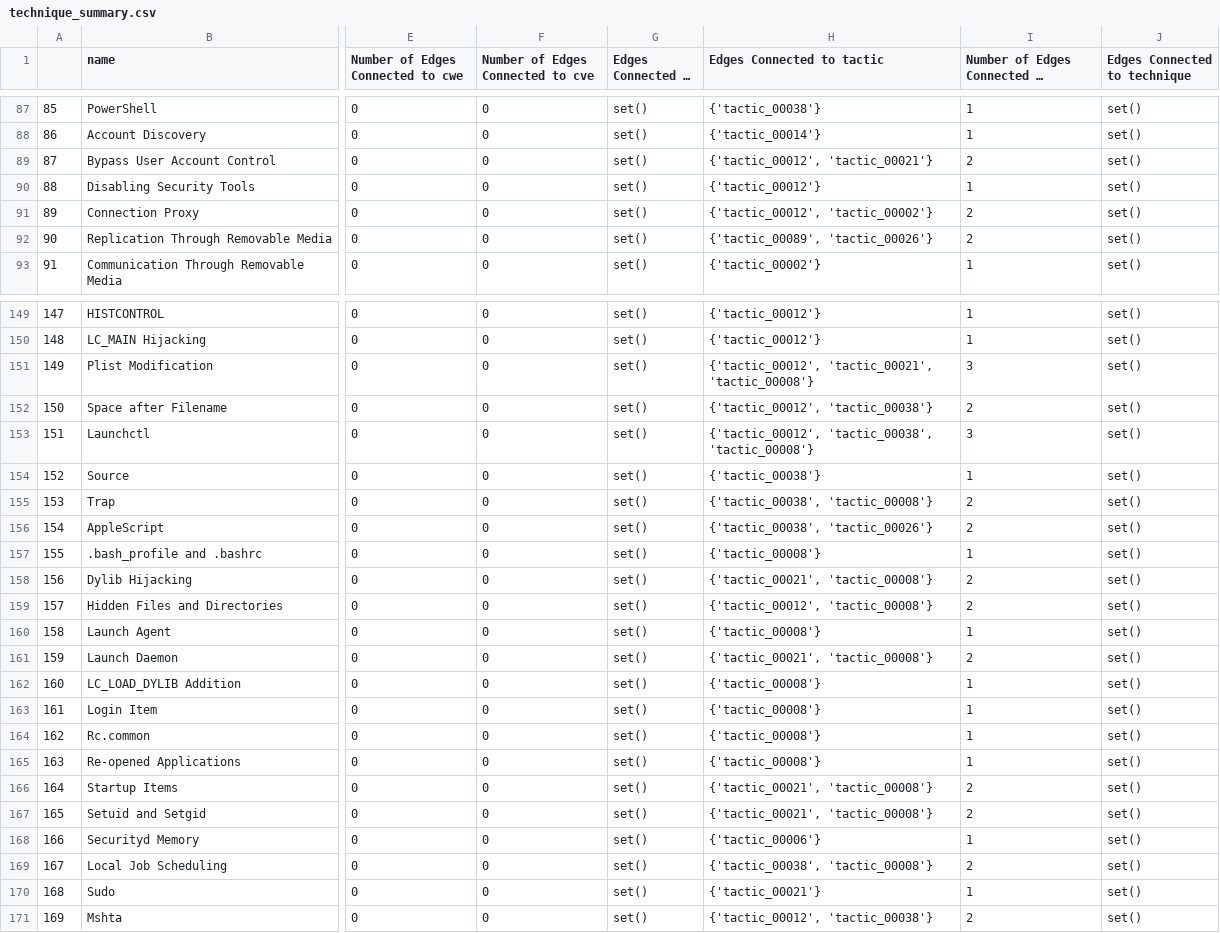
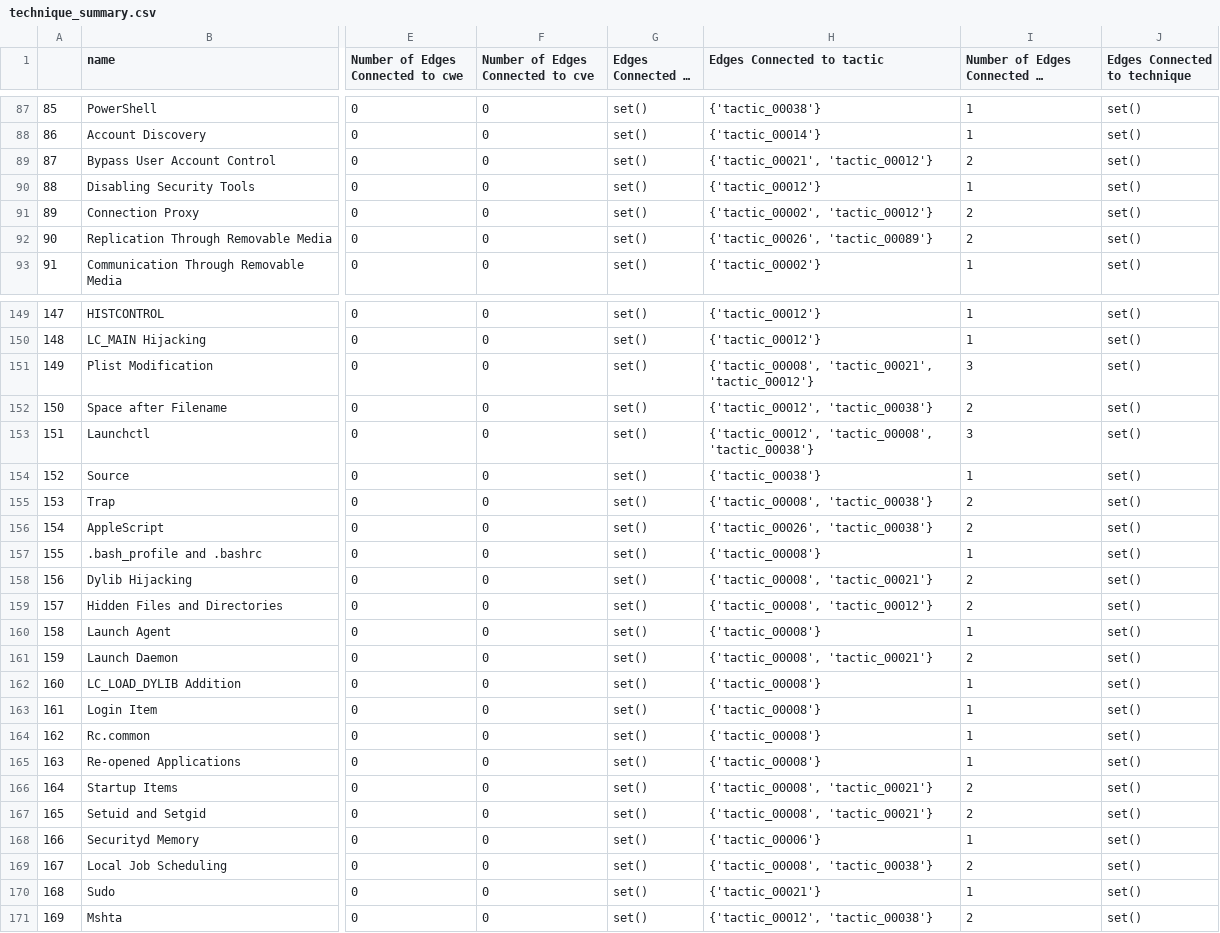
Before and after one commit to ALFA-group/BRON, a CSV file: example_data/example_output_data/all_cves_all_versions/technique_summary.csv, drawn as a sheet; only a part is shown, gaps mark what is left out; long unchanged cells end in …; the diff covers the shown part only; the diff names each change by its address in the sheet, - before the commit and + after, or states it on an @@ line.

```diff
--- a/example_data/example_output_data/all_cves_all_versions/technique_summary.csv
+++ b/example_data/example_output_data/all_cves_all_versions/technique_summary.csv
-H89 (Edges Connected to tactic): {'tactic_00012', 'tactic_00021'}
+H89 (Edges Connected to tactic): {'tactic_00021', 'tactic_00012'}
-H91 (Edges Connected to tactic): {'tactic_00012', 'tactic_00002'}
+H91 (Edges Connected to tactic): {'tactic_00002', 'tactic_00012'}
-H92 (Edges Connected to tactic): {'tactic_00089', 'tactic_00026'}
+H92 (Edges Connected to tactic): {'tactic_00026', 'tactic_00089'}
-H151 (Edges Connected to tactic): {'tactic_00012', 'tactic_00021', 'tactic_00008'}
+H151 (Edges Connected to tactic): {'tactic_00008', 'tactic_00021', 'tactic_00012'}
-H153 (Edges Connected to tactic): {'tactic_00012', 'tactic_00038', 'tactic_00008'}
+H153 (Edges Connected to tactic): {'tactic_00012', 'tactic_00008', 'tactic_00038'}
-H155 (Edges Connected to tactic): {'tactic_00038', 'tactic_00008'}
+H155 (Edges Connected to tactic): {'tactic_00008', 'tactic_00038'}
-H156 (Edges Connected to tactic): {'tactic_00038', 'tactic_00026'}
+H156 (Edges Connected to tactic): {'tactic_00026', 'tactic_00038'}
-H158 (Edges Connected to tactic): {'tactic_00021', 'tactic_00008'}
+H158 (Edges Connected to tactic): {'tactic_00008', 'tactic_00021'}
-H159 (Edges Connected to tactic): {'tactic_00012', 'tactic_00008'}
+H159 (Edges Connected to tactic): {'tactic_00008', 'tactic_00012'}
-H161 (Edges Connected to tactic): {'tactic_00021', 'tactic_00008'}
+H161 (Edges Connected to tactic): {'tactic_00008', 'tactic_00021'}
-H166:H167 (Edges Connected to tactic): {'tactic_00021', 'tactic_00008'}
+H166:H167 (Edges Connected to tactic): {'tactic_00008', 'tactic_00021'}
-H169 (Edges Connected to tactic): {'tactic_00038', 'tactic_00008'}
+H169 (Edges Connected to tactic): {'tactic_00008', 'tactic_00038'}
```
Also changed, not shown: 40 edited cells elsewhere in this file, example_data/example_output_data/all_cves_all_versions/capec_summary.csv, example_data/example_output_data/all_cves_all_versions/cpe_summary.csv, 17 other files.
